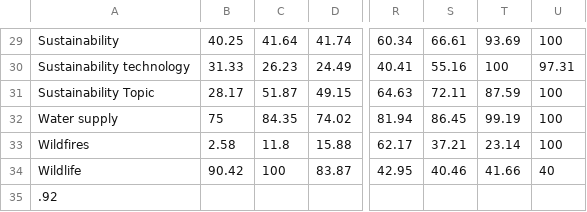
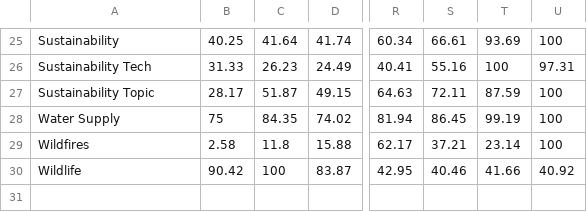
Before and after one commit to bar181/e171, a CSV file: data/google_trends_relative_by_year.csv, drawn as a sheet; only a part is shown, gaps mark what is left out; removed rows and columns are numbered as before the commit, all else as after; rows hold the shown columns only; the diff covers the shown part only; the diff names each change by its address in the sheet, - before the commit and + after, or states it on an @@ line.

```diff
--- a/data/google_trends_relative_by_year.csv
+++ b/data/google_trends_relative_by_year.csv
-A26: Sustainability technology
+A26: Sustainability Tech
-A28: Water supply
+A28: Water Supply
-U30: 40
+U30: 40.92
-row 35: .92
```
Also changed, not shown: 4 removed rows and 20 edited cells elsewhere in this file, data/google_trends_with_images.csv, 1 other file.
